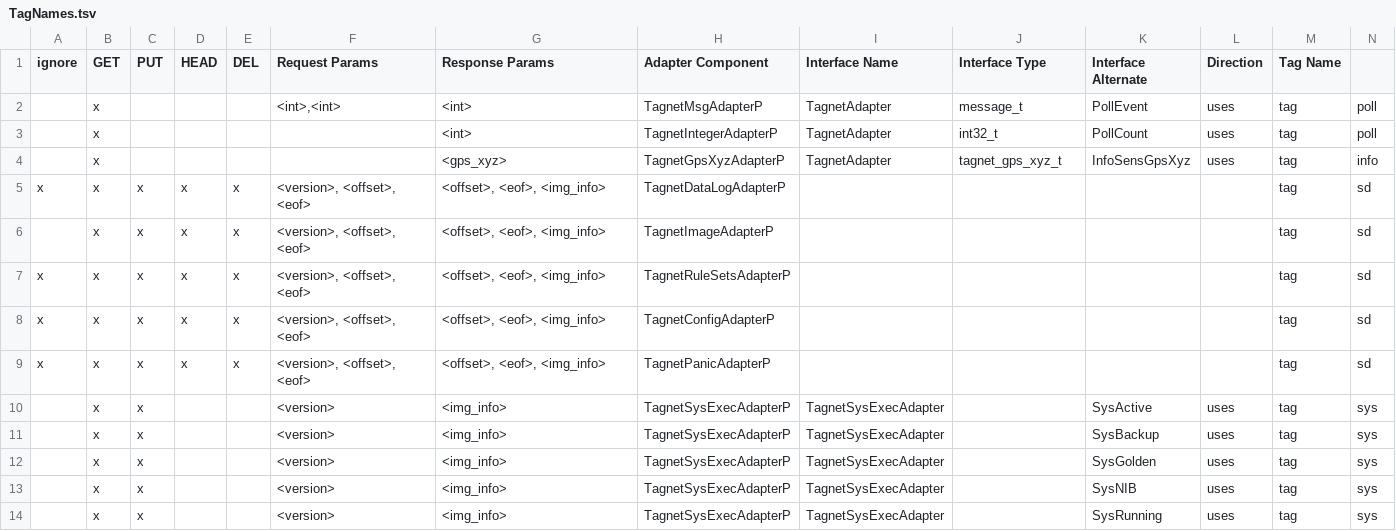
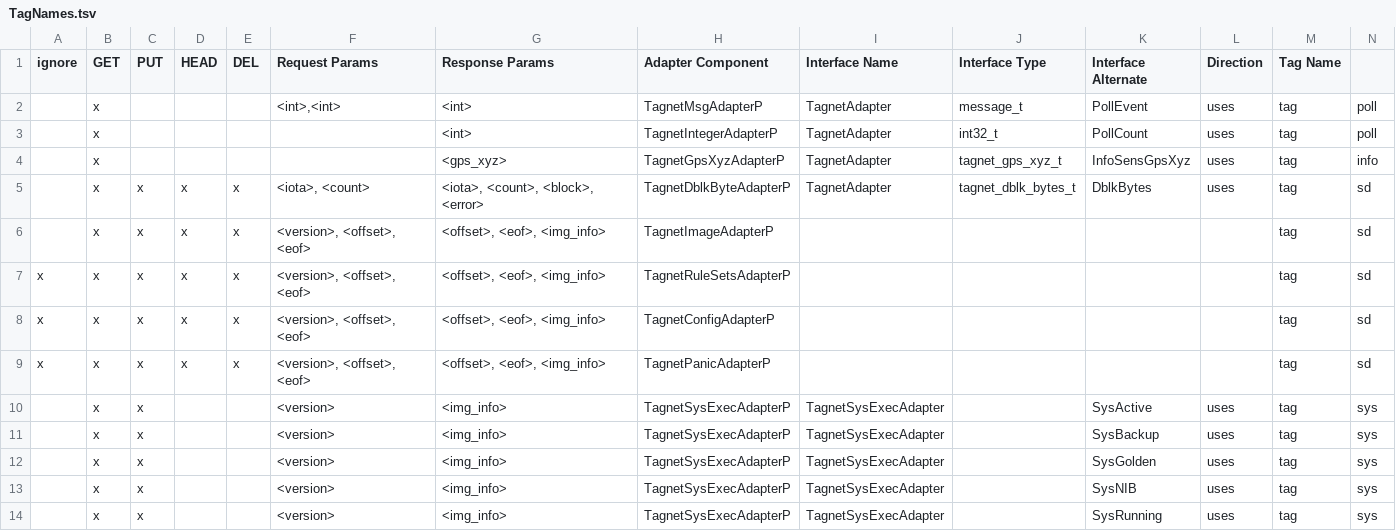
Before and after one commit to MamMark/mm, a TSV file: tools/tagnet/factspp/factspp/TagNames.tsv, drawn as a sheet; only a part is shown; removed rows and columns are numbered as before the commit, all else as after; rows hold the shown columns only; the diff names each change by its address in the sheet, - before the commit and + after, or states it on an @@ line.

Commit message:
Tagnet: addition of dblk into TagnetMonitorC.nc

```diff
--- a/tools/tagnet/factspp/factspp/TagNames.tsv
+++ b/tools/tagnet/factspp/factspp/TagNames.tsv
-row 5: x | x | x | x | x | <version>, <offset>, <eof> | <offset>, <eof>, <img_info> | TagnetDataLogAdapterP |  |  |  |  | tag | sd
+row 5:  | x | x | x | x | <iota>, <count> | <iota>, <count>, <block>, <error> | TagnetDblkByteAdapterP | TagnetAdapter | tagnet_dblk_bytes_t | DblkBytes | uses | tag | sd
```
Also changed, not shown: 6 other files.
